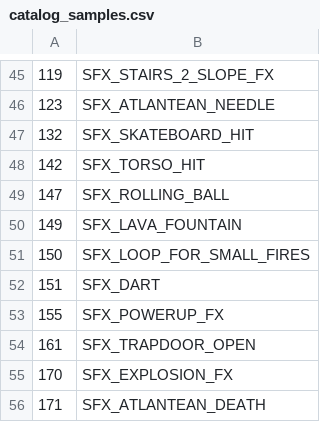
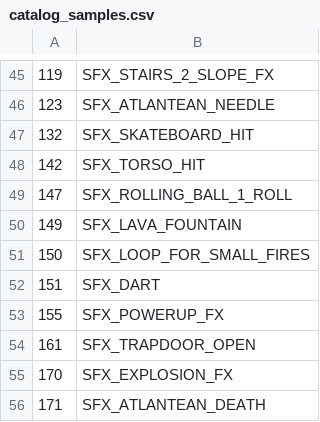
Before and after one commit to LostArtefacts/TRX, a CSV file: data/tr1/ship/cfg/catalog_samples.csv, drawn as a sheet; only a part is shown, gaps mark what is left out.

```diff
--- a/data/tr1/ship/cfg/catalog_samples.csv
+++ b/data/tr1/ship/cfg/catalog_samples.csv
@@ -48,3 +48,3 @@
 142, SFX_TORSO_HIT
-147, SFX_ROLLING_BALL
+147, SFX_ROLLING_BALL_1_ROLL
 149, SFX_LAVA_FOUNTAIN
```
Also changed, not shown: data/tr2/ship/cfg/catalog_samples.csv, 5 other files.
